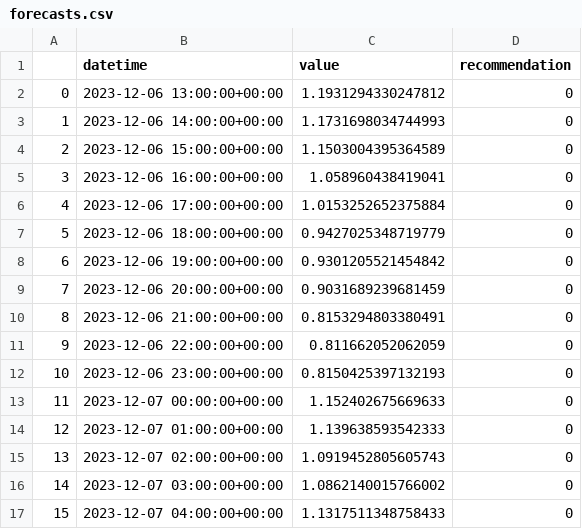
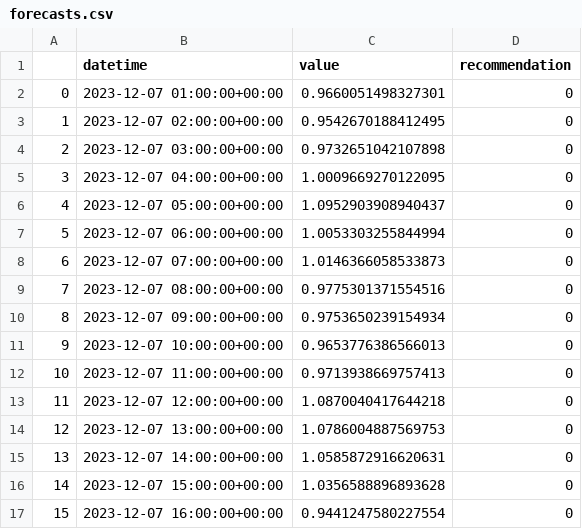
Before and after one commit to IDS-mini/electricity, a CSV file: forecast_data/forecasts.csv, drawn as a sheet; only a part is shown; the diff covers the shown part only.

Commit message:
Forecast update

```diff
--- a/forecast_data/forecasts.csv
+++ b/forecast_data/forecasts.csv
@@ -1,17 +1,17 @@
 ,datetime,value,recommendation
-0,2023-12-06 13:00:00+00:00,1.1931294330247812,0
-1,2023-12-06 14:00:00+00:00,1.1731698034744993,0
-2,2023-12-06 15:00:00+00:00,1.1503004395364589,0
-3,2023-12-06 16:00:00+00:00,1.058960438419041,0
-4,2023-12-06 17:00:00+00:00,1.0153252652375884,0
-5,2023-12-06 18:00:00+00:00,0.9427025348719779,0
-6,2023-12-06 19:00:00+00:00,0.9301205521454842,0
-7,2023-12-06 20:00:00+00:00,0.9031689239681459,0
-8,2023-12-06 21:00:00+00:00,0.8153294803380491,0
-9,2023-12-06 22:00:00+00:00,0.811662052062059,0
-10,2023-12-06 23:00:00+00:00,0.8150425397132193,0
-11,2023-12-07 00:00:00+00:00,1.152402675669633,0
-12,2023-12-07 01:00:00+00:00,1.139638593542333,0
-13,2023-12-07 02:00:00+00:00,1.0919452805605743,0
-14,2023-12-07 03:00:00+00:00,1.0862140015766002,0
-15,2023-12-07 04:00:00+00:00,1.1317511348758433,0
+0,2023-12-07 01:00:00+00:00,0.9660051498327301,0
+1,2023-12-07 02:00:00+00:00,0.9542670188412495,0
+2,2023-12-07 03:00:00+00:00,0.9732651042107898,0
+3,2023-12-07 04:00:00+00:00,1.0009669270122095,0
+4,2023-12-07 05:00:00+00:00,1.0952903908940437,0
+5,2023-12-07 06:00:00+00:00,1.0053303255844994,0
+6,2023-12-07 07:00:00+00:00,1.0146366058533873,0
+7,2023-12-07 08:00:00+00:00,0.9775301371554516,0
+8,2023-12-07 09:00:00+00:00,0.9753650239154934,0
+9,2023-12-07 10:00:00+00:00,0.9653776386566013,0
+10,2023-12-07 11:00:00+00:00,0.9713938669757413,0
+11,2023-12-07 12:00:00+00:00,1.0870040417644218,0
+12,2023-12-07 13:00:00+00:00,1.0786004887569753,0
+13,2023-12-07 14:00:00+00:00,1.0585872916620631,0
+14,2023-12-07 15:00:00+00:00,1.0356588896893628,0
+15,2023-12-07 16:00:00+00:00,0.9441247580227554,0
```
Also changed, not shown: 138 edited cells elsewhere in this file.
